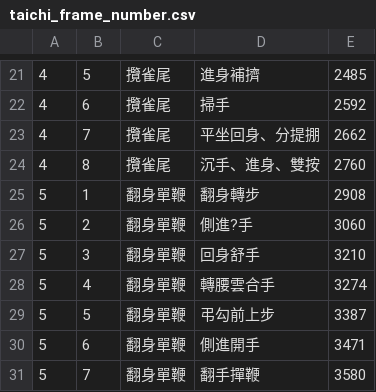
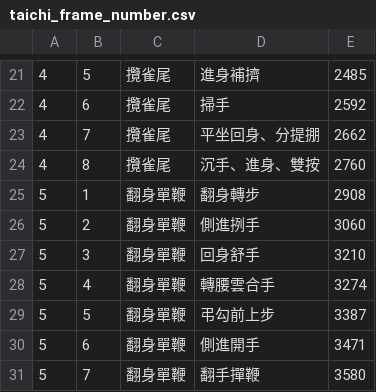
Before and after one commit to s4816577/TaiChiSystam-UIDesignVer, a CSV file: TaiChiChuan-Hololens/Assets/Resources/taichi_frame_number.csv, drawn as a sheet; only a part is shown, gaps mark what is left out.

```diff
--- a/TaiChiChuan-Hololens/Assets/Resources/taichi_frame_number.csv
+++ b/TaiChiChuan-Hololens/Assets/Resources/taichi_frame_number.csv
@@ -25,3 +25,3 @@
 5,1,翻身單鞭,翻身轉步,2908
-5,2,翻身單鞭,側進?手,3060
+5,2,翻身單鞭,側進挒手,3060
 5,3,翻身單鞭,回身舒手,3210
```
Also changed, not shown: 18 other files.
